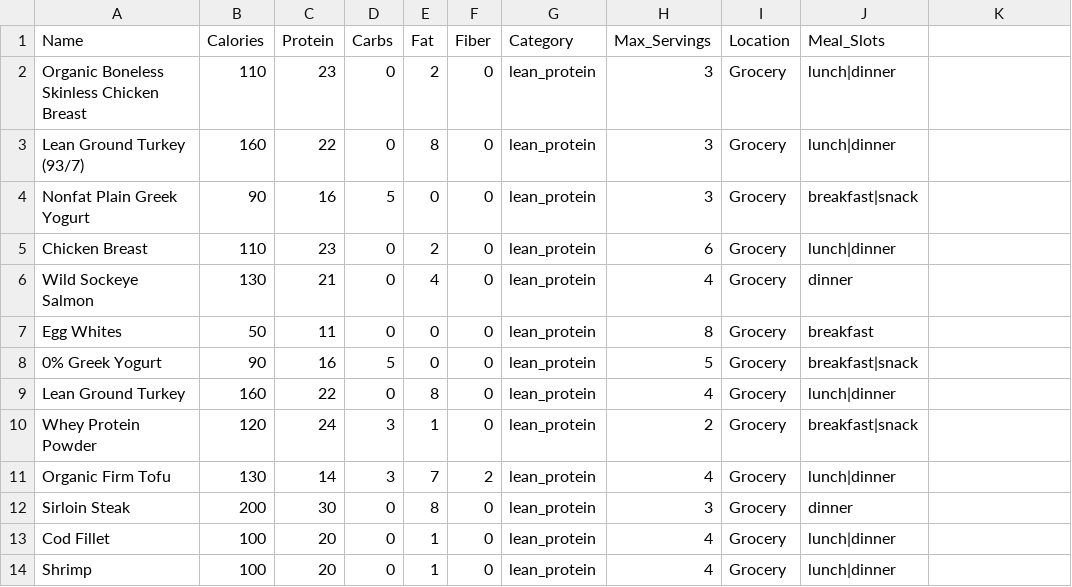
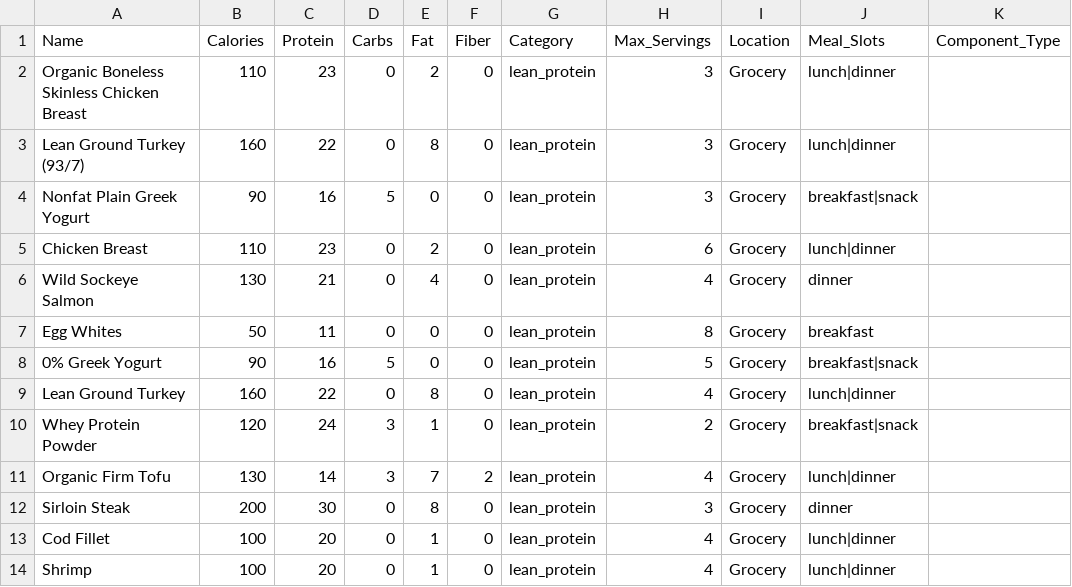
Before and after one commit to sidbalasubramanian007/nutrition-engine, a CSV file: data/seed_proteins.csv, drawn as a sheet; the diff names each change by its address in the sheet, - before the commit and + after, or states it on an @@ line.

```diff
--- a/data/seed_proteins.csv
+++ b/data/seed_proteins.csv
-K1: (empty)
+K1: Component_Type
```
Also changed, not shown: data/seed_staples.csv, food_data.csv, 9 other files.
